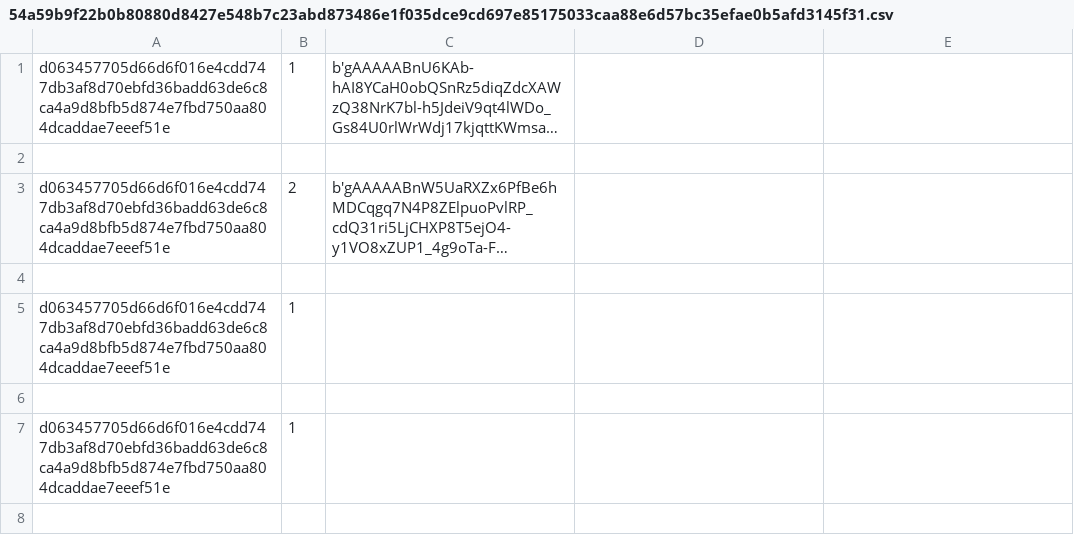
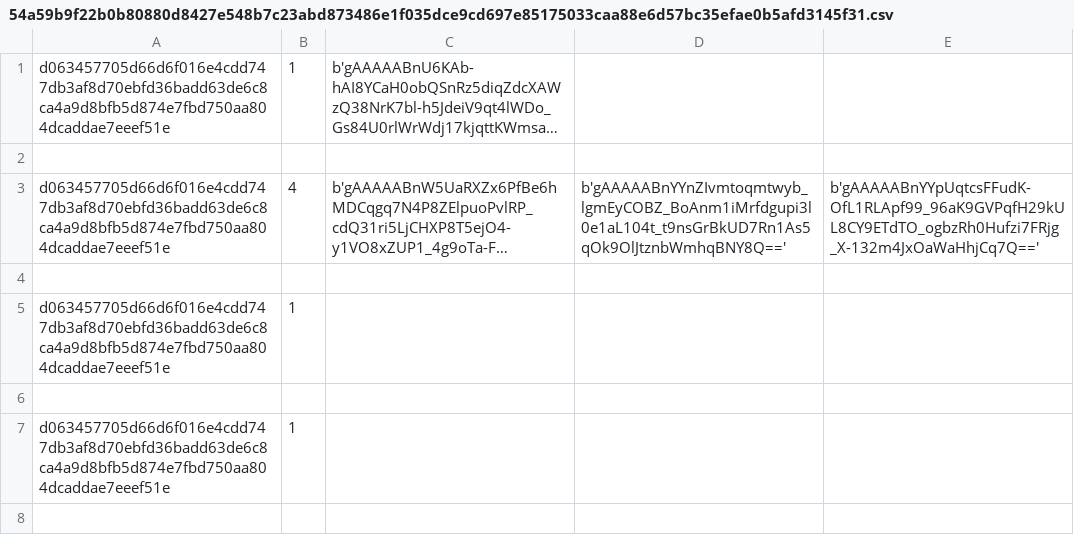
Before and after one commit to 1PaddyBoy/FLASK-CS-Project-2024-2, a CSV file: flaskr/static/data/54a59b9f22b0b80880d8427e548b7c23abd873486e1f035dce9cd697e85175033caa88e6d57bc35efae0b5afd3145f31.csv, drawn as a sheet; only a part is shown; long unchanged cells end in …; the diff names each change by its address in the sheet, - before the commit and + after, or states it on an @@ line.

```diff
--- a/flaskr/static/data/54a59b9f22b0b80880d8427e548b7c23abd873486e1f035dce9cd697e85175033caa88e6d57bc35efae0b5afd3145f31.csv
+++ b/flaskr/static/data/54a59b9f22b0b80880d8427e548b7c23abd873486e1f035dce9cd697e85175033caa88e6d57bc35efae0b5afd3145f31.csv
-B3: 2
+B3: 4
-D3: (empty)
+D3: b'gAAAAABnYYnZIvmtoqmtwyb_lgmEyCOBZ_BoAnm1iMrfdgupi3l0e1aL104t_t9nsGrBkUD7Rn1As5qOk9OlJtznbWmhqBNY8Q=='
-E3: (empty)
+E3: b'gAAAAABnYYpUqtcsFFudK-OfL1RLApf99_96aK9GVPqfH29kUL8CY9ETdTO_ogbzRh0Hufzi7FRjg_X-132m4JxOaWaHhjCq7Q=='
```
Also changed, not shown: 4 other files.
